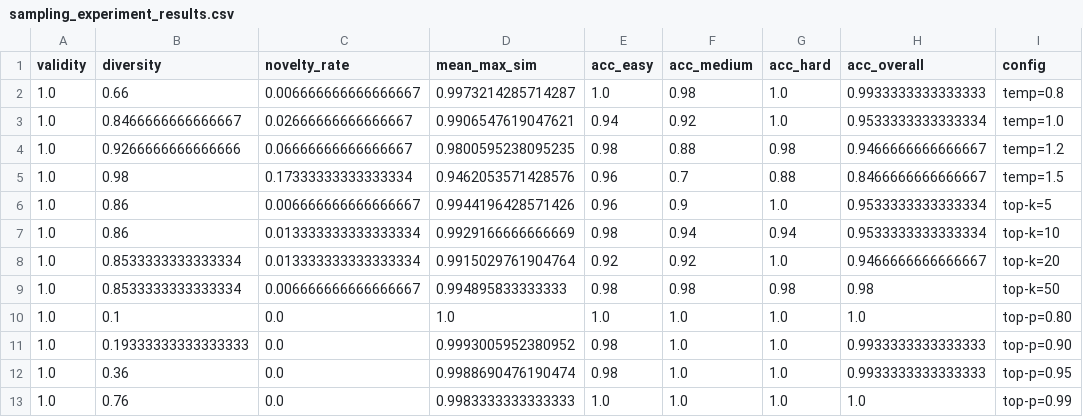
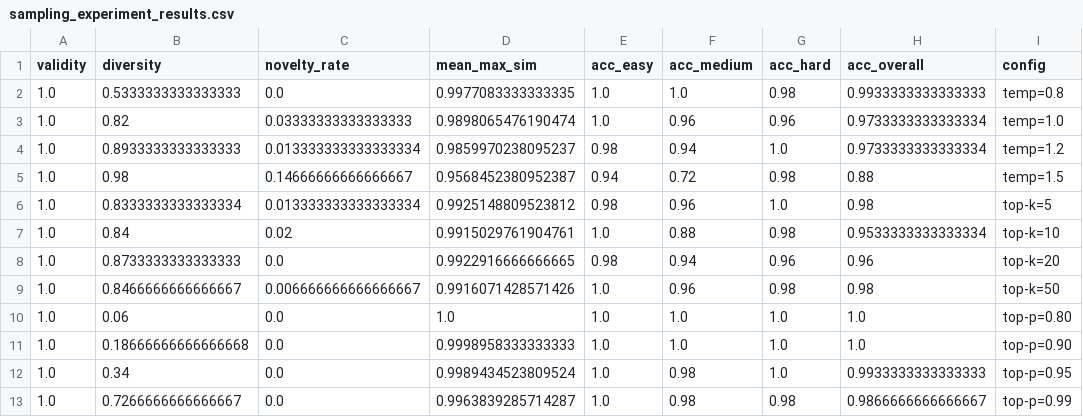
Before and after one commit to thebobmay/generative-ai-transformer-level-generation, a CSV file: outputs/tables/sampling_experiment_results.csv, drawn as a sheet.

Commit message:
Add model capacity experiment and batched generation
Adds a capacity experiment that trains progressively smaller models on
the 15 level corpus and shows memorization is governed by the ratio of
capacity to data: shrinking the model lowers similarity only by
collapsing difficulty match to chance. Paired with the corpus expansion
result, this demonstrates data scale as the binding constraint and
refines the Limitations accordingly.

Also adds batched generation (generate_levels_batch) so every evaluation
loop generates a class of samples in one autoregressive pass instead of
one at a time, cutting full run time from over two hours to about one.
All interpretation cells and the report are synced to this run.

```diff
--- a/outputs/tables/sampling_experiment_results.csv
+++ b/outputs/tables/sampling_experiment_results.csv
@@ -1,13 +1,13 @@
 validity,diversity,novelty_rate,mean_max_sim,acc_easy,acc_medium,acc_hard,acc_overall,config
-1.0,0.66,0.006666666666666667,0.9973214285714287,1.0,0.98,1.0,0.9933333333333333,temp=0.8
-1.0,0.8466666666666667,0.02666666666666667,0.9906547619047621,0.94,0.92,1.0,0.9533333333333334,temp=1.0
-1.0,0.9266666666666666,0.06666666666666667,0.9800595238095235,0.98,0.88,0.98,0.9466666666666667,temp=1.2
-1.0,0.98,0.17333333333333334,0.9462053571428576,0.96,0.7,0.88,0.8466666666666667,temp=1.5
-1.0,0.86,0.006666666666666667,0.9944196428571426,0.96,0.9,1.0,0.9533333333333334,top-k=5
-1.0,0.86,0.013333333333333334,0.9929166666666669,0.98,0.94,0.94,0.9533333333333334,top-k=10
-1.0,0.8533333333333334,0.013333333333333334,0.9915029761904764,0.92,0.92,1.0,0.9466666666666667,top-k=20
-1.0,0.8533333333333334,0.006666666666666667,0.994895833333333,0.98,0.98,0.98,0.98,top-k=50
-1.0,0.1,0.0,1.0,1.0,1.0,1.0,1.0,top-p=0.80
-1.0,0.19333333333333333,0.0,0.9993005952380952,0.98,1.0,1.0,0.9933333333333333,top-p=0.90
-1.0,0.36,0.0,0.9988690476190474,0.98,1.0,1.0,0.9933333333333333,top-p=0.95
-1.0,0.76,0.0,0.9983333333333333,1.0,1.0,1.0,1.0,top-p=0.99
+1.0,0.5333333333333333,0.0,0.9977083333333335,1.0,1.0,0.98,0.9933333333333333,temp=0.8
+1.0,0.82,0.03333333333333333,0.9898065476190474,1.0,0.96,0.96,0.9733333333333334,temp=1.0
+1.0,0.8933333333333333,0.013333333333333334,0.9859970238095237,0.98,0.94,1.0,0.9733333333333334,temp=1.2
+1.0,0.98,0.14666666666666667,0.9568452380952387,0.94,0.72,0.98,0.88,temp=1.5
+1.0,0.8333333333333334,0.013333333333333334,0.9925148809523812,0.98,0.96,1.0,0.98,top-k=5
+1.0,0.84,0.02,0.9915029761904761,1.0,0.88,0.98,0.9533333333333334,top-k=10
+1.0,0.8733333333333333,0.0,0.9922916666666665,0.98,0.94,0.96,0.96,top-k=20
+1.0,0.8466666666666667,0.006666666666666667,0.9916071428571426,1.0,0.96,0.98,0.98,top-k=50
+1.0,0.06,0.0,1.0,1.0,1.0,1.0,1.0,top-p=0.80
+1.0,0.18666666666666668,0.0,0.9998958333333333,1.0,1.0,1.0,1.0,top-p=0.90
+1.0,0.34,0.0,0.9989434523809524,1.0,0.98,1.0,0.9933333333333333,top-p=0.95
+1.0,0.7266666666666667,0.0,0.9963839285714287,1.0,0.98,0.98,0.9866666666666667,top-p=0.99
```
Also changed, not shown: outputs/tables/evaluation_metrics.csv, outputs/tables/evaluation_metrics_expanded.csv, 13 other files.
